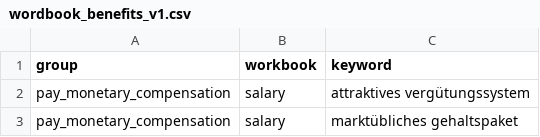
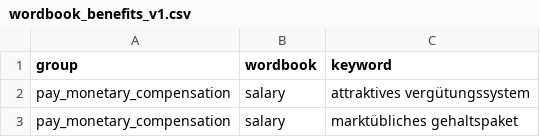
Before and after one commit to niklasbenner/german_benefits_wordbook, a CSV file: wordbook_benefits_v1.csv, drawn as a sheet; only a part is shown.

Commit message:
Upload Version 1

```diff
--- a/wordbook_benefits_v1.csv
+++ b/wordbook_benefits_v1.csv
@@ -1,2 +1,2 @@
-group,workbook,keyword
+group,wordbook,keyword
 pay_monetary_compensation,salary,attraktives vergütungssystem
```
